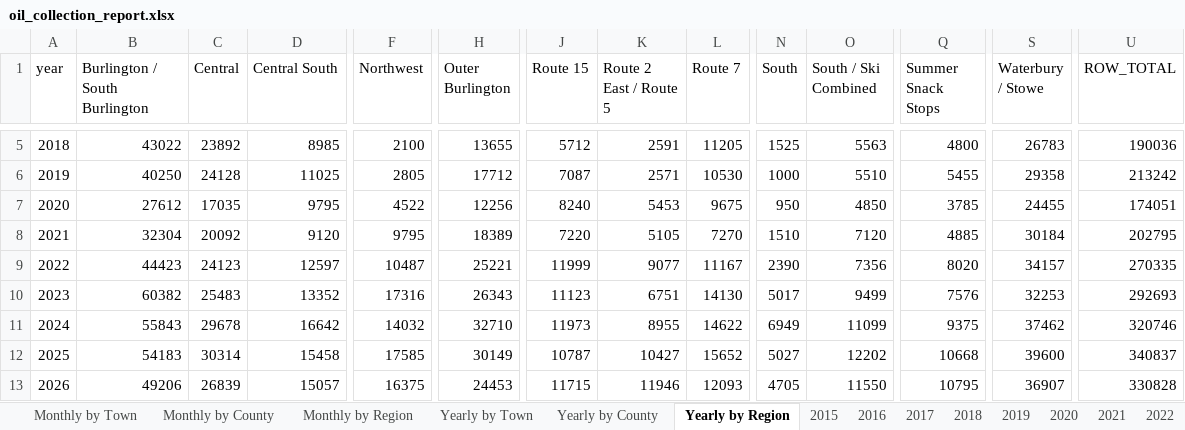
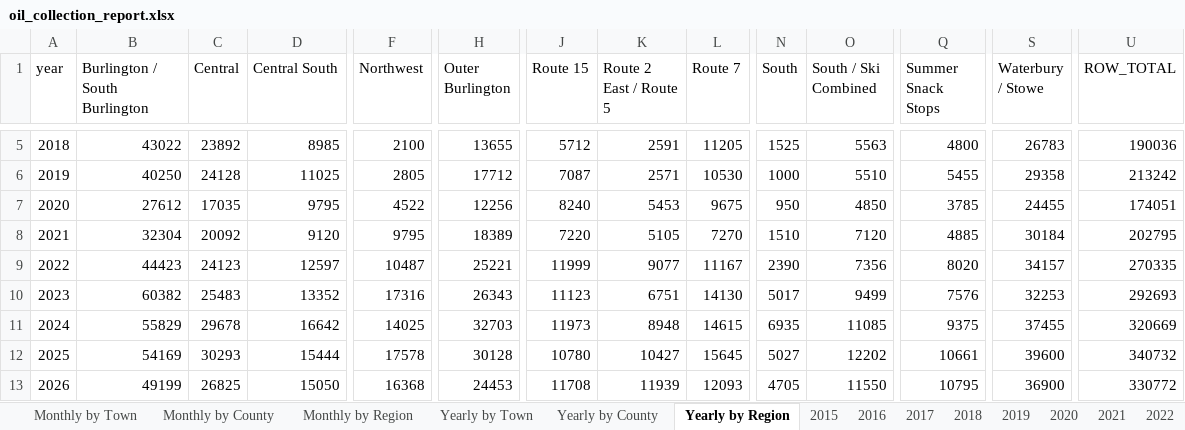
Before and after one commit to burnssargent-eng/blackbear_dashboard, an Excel workbook: oil_collection_report.xlsx, sheet Yearly by Region, drawn as a sheet; only a part is shown, gaps mark what is left out; values as stored, in another font and other column widths than the file's, no borders; the diff covers the shown part only; the diff names each change by its address in the sheet, - before the commit and + after, or states it on an @@ line.

```diff
--- a/oil_collection_report.xlsx (sheet Yearly by Region)
+++ b/oil_collection_report.xlsx (sheet Yearly by Region)
-B11 (Burlington / South Burlington): 55843
+B11 (Burlington / South Burlington): 55829
-F11 (Northwest): 14032
+F11 (Northwest): 14025
-H11 (Outer Burlington): 32710
+H11 (Outer Burlington): 32703
-K11 (Route 2 East / Route 5): 8955
+K11 (Route 2 East / Route 5): 8948
-L11 (Route 7): 14622
+L11 (Route 7): 14615
-N11 (South): 6949
+N11 (South): 6935
-O11 (South / Ski Combined): 11099
+O11 (South / Ski Combined): 11085
-S11 (Waterbury / Stowe): 37462
+S11 (Waterbury / Stowe): 37455
-U11 (ROW_TOTAL): 320746
+U11 (ROW_TOTAL): 320669
-B12 (Burlington / South Burlington): 54183
+B12 (Burlington / South Burlington): 54169
-C12 (Central): 30314
+C12 (Central): 30293
-D12 (Central South): 15458
+D12 (Central South): 15444
-F12 (Northwest): 17585
+F12 (Northwest): 17578
-H12 (Outer Burlington): 30149
+H12 (Outer Burlington): 30128
-J12 (Route 15): 10787
+J12 (Route 15): 10780
-L12 (Route 7): 15652
+L12 (Route 7): 15645
-Q12 (Summer Snack Stops): 10668
+Q12 (Summer Snack Stops): 10661
-U12 (ROW_TOTAL): 340837
+U12 (ROW_TOTAL): 340732
-B13 (Burlington / South Burlington): 49206
+B13 (Burlington / South Burlington): 49199
-C13 (Central): 26839
+C13 (Central): 26825
-D13 (Central South): 15057
+D13 (Central South): 15050
-F13 (Northwest): 16375
+F13 (Northwest): 16368
-J13 (Route 15): 11715
+J13 (Route 15): 11708
-K13 (Route 2 East / Route 5): 11946
+K13 (Route 2 East / Route 5): 11939
-S13 (Waterbury / Stowe): 36907
+S13 (Waterbury / Stowe): 36900
-U13 (ROW_TOTAL): 330828
+U13 (ROW_TOTAL): 330772
```
Also changed, not shown: 15 edited cells elsewhere in this sheet, sheet Monthly by Town, sheet Monthly by Region, sheet Yearly by Town, sheet Monthly by County, sheet Yearly by County, sheet 2025, 15 more sheets, 23 other files.
